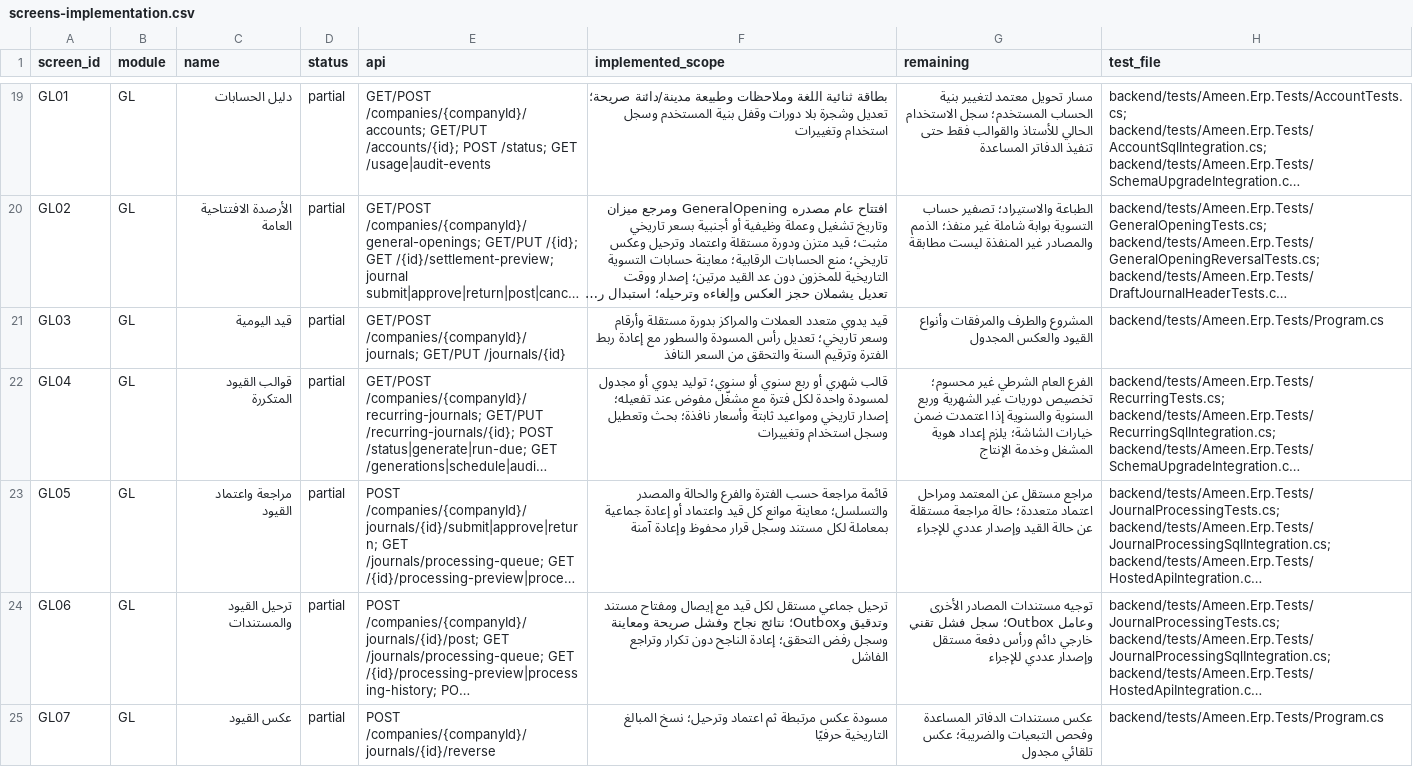
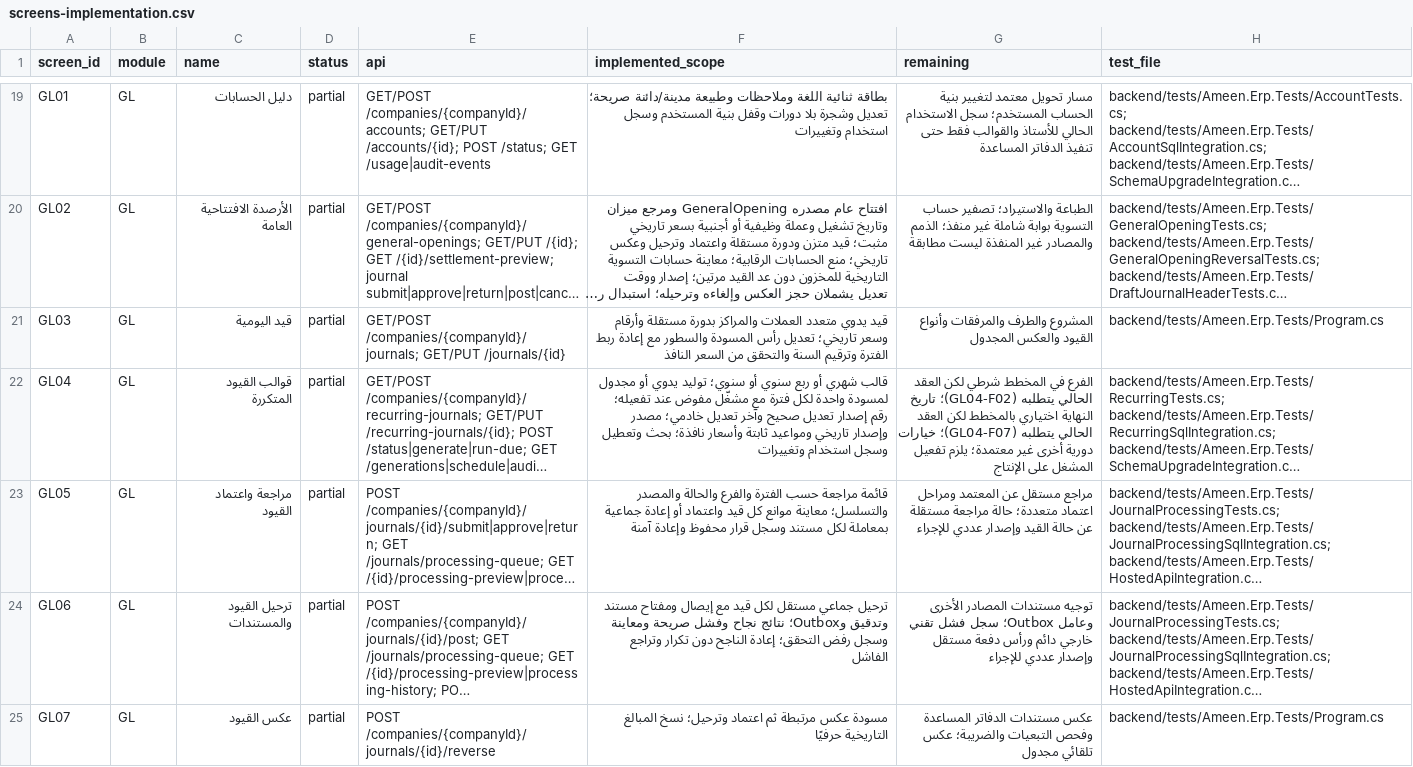
Before and after one commit to ameenalqershi/ameen-erp, a CSV file: docs/backend/screens-implementation.csv, drawn as a sheet; only a part is shown, gaps mark what is left out; long unchanged cells end in …; the diff names each change by its address in the sheet, - before the commit and + after, or states it on an @@ line.

```diff
--- a/docs/backend/screens-implementation.csv
+++ b/docs/backend/screens-implementation.csv
-F22 (implemented_scope): …عند تفعيله؛ إصدار تاريخي ومواعيد…
+F22 (implemented_scope): …عند تفعيله؛ رقم إصدار تعديل صحيح وآخر تعديل خادمي؛ مصدر وإصدار تاريخي ومواعيد…
-G22 (remaining): الفرع العام الشرطي غير محسوم؛ تخصيص دوريات غير الشهرية وربع السنوية والسنوية إذا اعتمدت ضمن خيارات الشاشة؛ يلزم إعداد هوية المشغل وخدمة الإنتاج
+G22 (remaining): الفرع في المخطط شرطي لكن العقد الحالي يتطلبه (GL04-F02)؛ تاريخ النهاية اختياري بالمخطط لكن العقد الحالي يتطلبه (GL04-F07)؛ خيارات دورية أخرى غير معتمدة؛ يلزم تفعيل المشغل على الإنتاج
```
Also changed, not shown: docs/backend/fields-implementation.csv, 4 other files.
